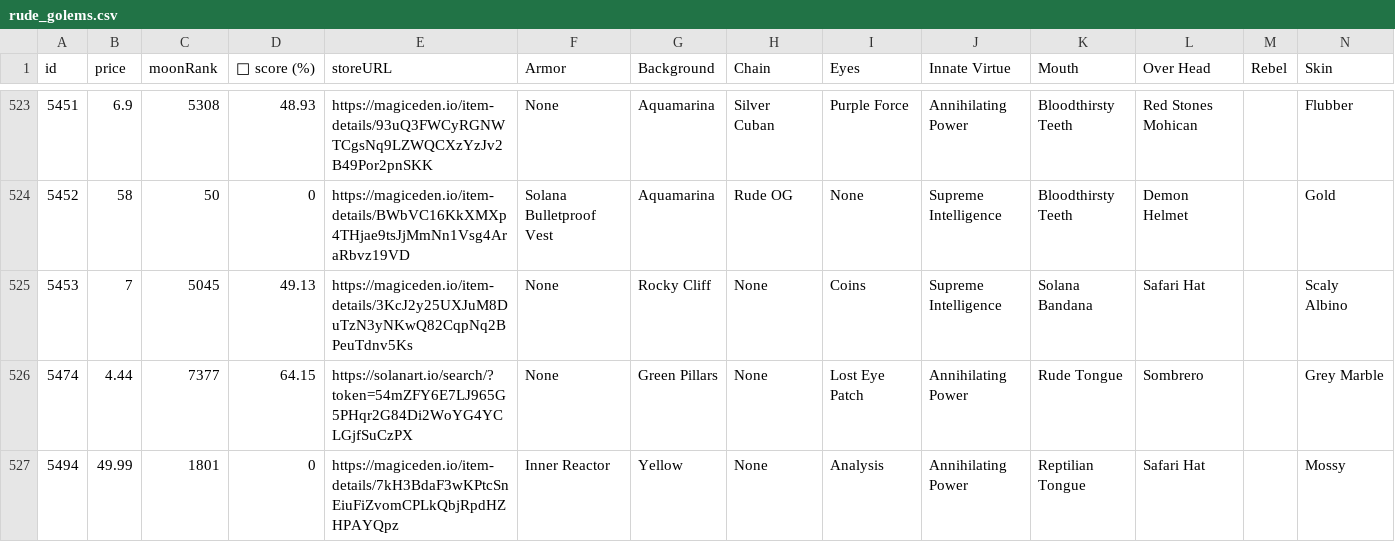
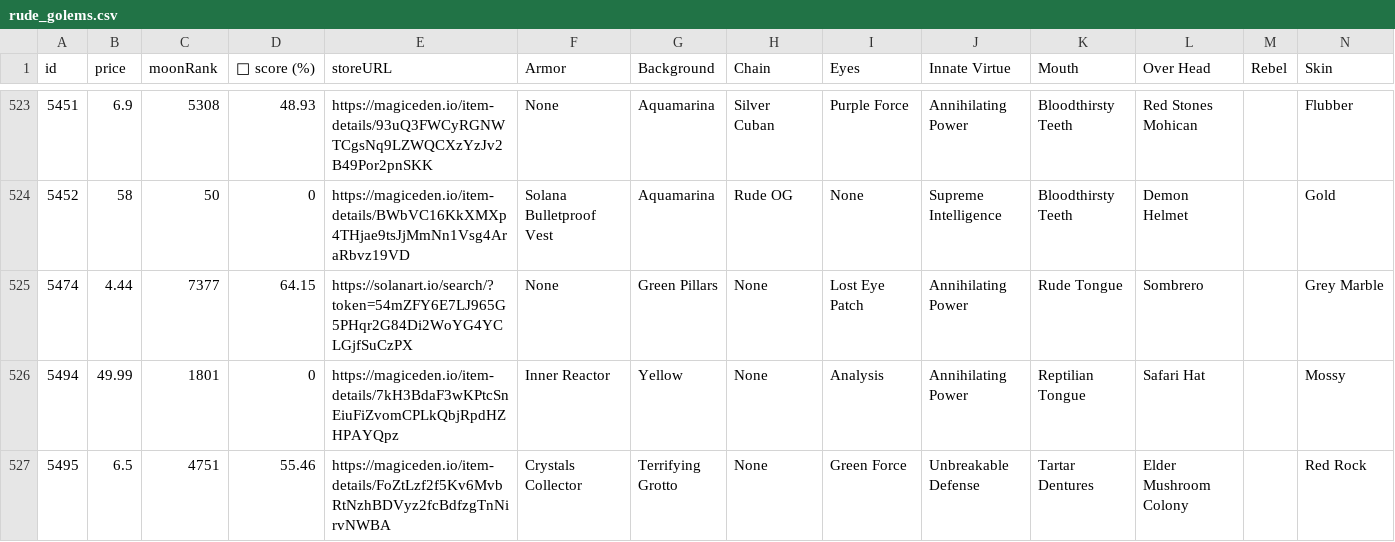
Before and after one commit to lsamoht/sol-nft-monitor, a CSV file: rude_golems.csv, drawn as a sheet; only a part is shown, gaps mark what is left out; the shorter side is filled out with more unchanged rows; rows hold the shown columns only; the diff names each change by its address in the sheet, - before the commit and + after, or states it on an @@ line.

Commit message:
Flat: latest data (2022-02-26T06:46:02.699Z) {   "date": "2022-02-26T06:46:02.699Z",   "files": [     {       "name": "rude_golems.csv",       "deltaBytes": 686,       "source": "https://reqbin.com/echo/get/json"     },     {       "name": "sea_shanties.csv",       "deltaBytes": -107,       "source": "https://reqbin.com/echo/get/json"     },     {       "name": "balloonsville.csv",       "deltaBytes": 737,       "source": "https://reqbin.com/echo/get/json"     },     {       "name": "balloonsville.csv",       "deltaBytes": 737,       "source": "https://qzlsklfacc.medianetwork.cloud/get_nft?collection=balloonsville&page=0&limit=100&order=price-ASC&fits=any&trait=&search=&min=0&max=0&listed=true&ownedby=&attrib_count=&bid=all"     },     {       "name": "zilla_vs_kong.csv",       "deltaBytes": 69,       "source": "https://reqbin.com/echo/get/json"     }   ] }

```diff
--- a/rude_golems.csv
+++ b/rude_golems.csv
-row 525: 5453 | 7 | 5045 | 49.13 | https://magiceden.io/item-details/3KcJ2y25UXJuM8DuTzN3yNKwQ82CqpNq2BPeuTdnv5Ks | None | Rocky Cliff | None | Coins | Supreme Intelligence | Solana Bandana | Safari Hat |  | Scaly Albino
```
Also changed, not shown: balloonsville.csv, sea_shanties.csv, 1 other file.
